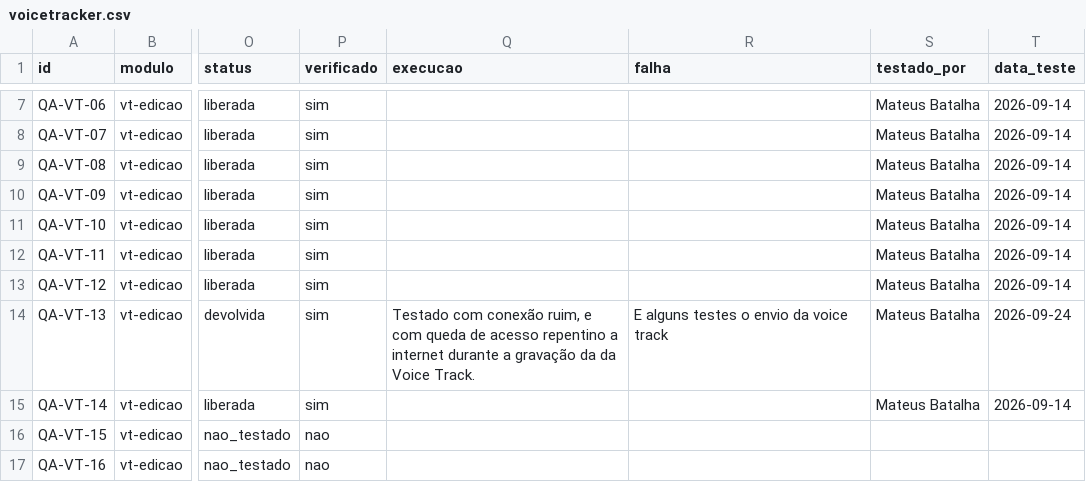
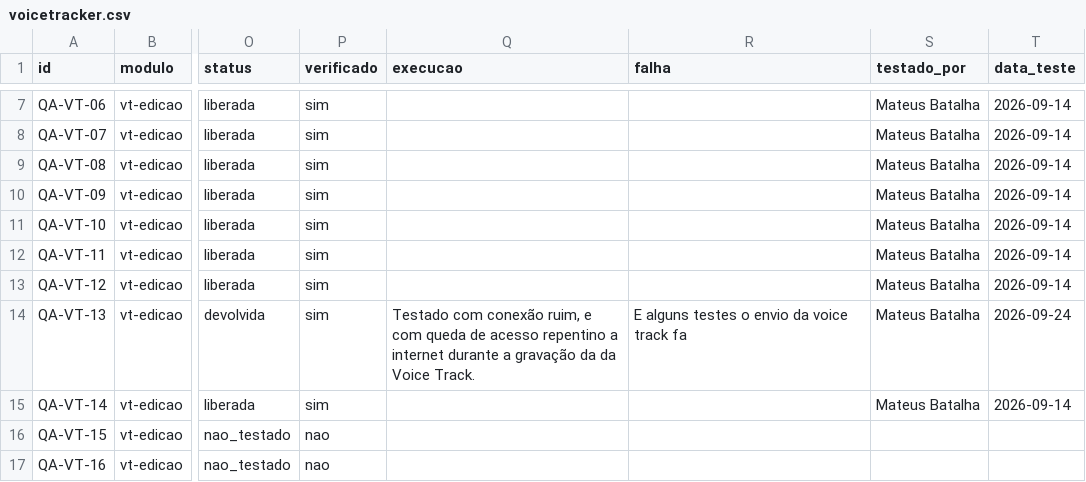
Before and after one commit to InformaWendel/PortalDEV, a CSV file: data/projetos/voicetracker.csv, drawn as a sheet; only a part is shown, gaps mark what is left out; the diff names each change by its address in the sheet, - before the commit and + after, or states it on an @@ line.

Commit message:
chore(qa): QA-VT-13 atualizado por Mateus Batalha

```diff
--- a/data/projetos/voicetracker.csv
+++ b/data/projetos/voicetracker.csv
-R14 (falha): E alguns testes o envio da voice track
+R14 (falha): E alguns testes o envio da voice track fa
```
